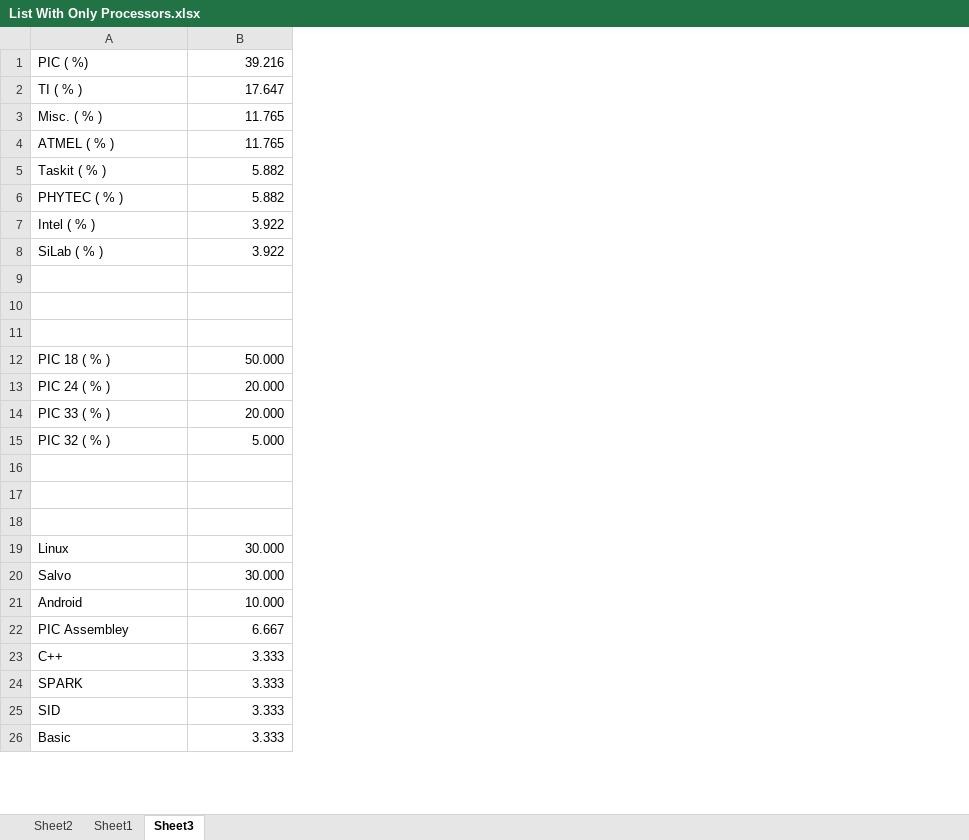
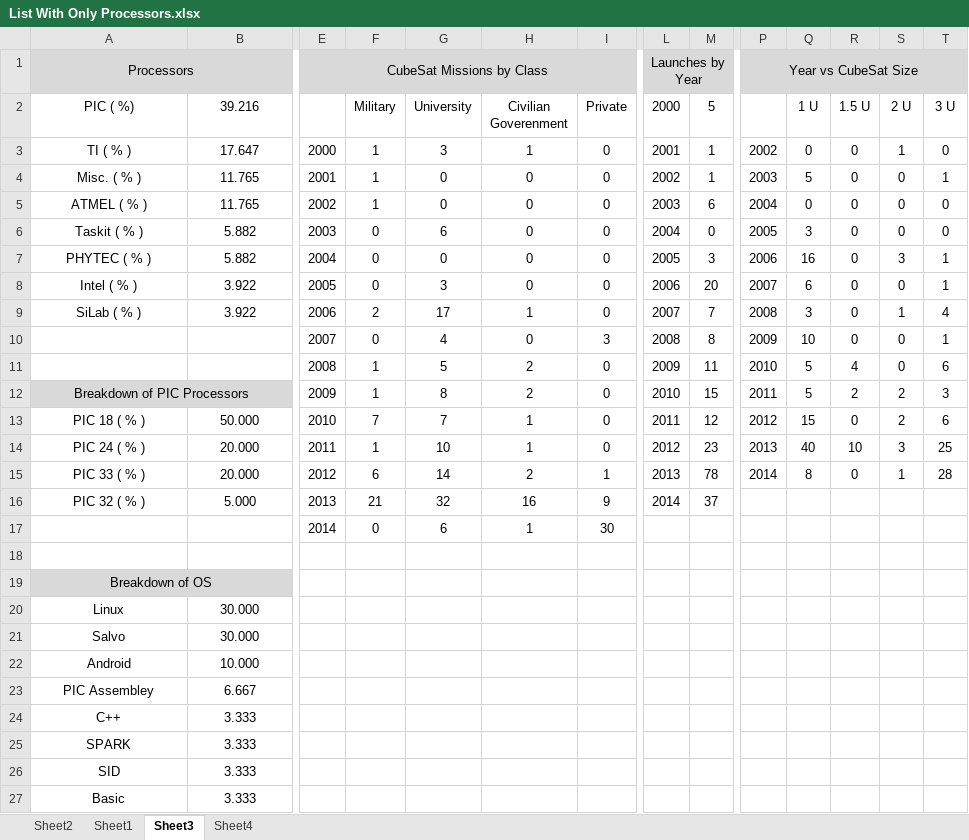
Before and after one commit to watsonryan/CubeSat, an Excel workbook: Lists/List With Only Processors.xlsx, sheet Sheet3, drawn as a sheet; only a part is shown, gaps mark what is left out; values as stored, in another font and other column widths than the file's, no borders; addresses are those after the commit; rows hold the shown columns only; the diff covers the shown part only; the diff names each change by its address in the sheet, - before the commit and + after, or states it on an @@ line.

```diff
--- a/Lists/List With Only Processors.xlsx (sheet Sheet3)
+++ b/Lists/List With Only Processors.xlsx (sheet Sheet3)
+sheet tab: Sheet4
+column E, rows 3-17: 2000 | 2001 | 2002 | 2003 | 2004 | 2005 | 2006 | 2007 | 2008 | 2009 | 2010 | 2011 | 2012 | 2013 | 2014
+column F (Military), rows 3-17: 1 | 1 | 1 | 0 | 0 | 0 | 2 | 0 | 1 | 1 | 7 | 1 | 6 | 21 | 0
+column G (University), rows 3-17: 3 | 0 | 0 | 6 | 0 | 3 | 17 | 4 | 5 | 8 | 7 | 10 | 14 | 32 | 6
+column H (Civilian Goverenment), rows 3-17: 1 | 0 | 0 | 0 | 0 | 0 | 1 | 0 | 2 | 2 | 1 | 1 | 2 | 16 | 1
+column I (Private), rows 3-17: 0 | 0 | 0 | 0 | 0 | 0 | 0 | 3 | 0 | 0 | 0 | 0 | 1 | 9 | 30
+column L (2000), rows 3-16: 2001 | 2002 | 2003 | 2004 | 2005 | 2006 | 2007 | 2008 | 2009 | 2010 | 2011 | 2012 | 2013 | 2014
+column M (5), rows 3-16: 1 | 1 | 6 | 0 | 3 | 20 | 7 | 8 | 11 | 15 | 12 | 23 | 78 | 37
+column P, rows 3-15: 2002 | 2003 | 2004 | 2005 | 2006 | 2007 | 2008 | 2009 | 2010 | 2011 | 2012 | 2013 | 2014
+column Q (1 U), rows 3-15: 0 | 5 | 0 | 3 | 16 | 6 | 3 | 10 | 5 | 5 | 15 | 40 | 8
+column R (1.5 U), rows 3-15: 0 | 0 | 0 | 0 | 0 | 0 | 0 | 0 | 4 | 2 | 0 | 10 | 0
+column S (2 U), rows 3-15: 1 | 0 | 0 | 0 | 3 | 0 | 1 | 0 | 0 | 2 | 2 | 3 | 1
+column T (3 U), rows 3-15: 0 | 1 | 0 | 0 | 1 | 1 | 4 | 1 | 6 | 3 | 6 | 25 | 28
+row 1: Processors |  | CubeSat Missions by Class |  |  |  |  | Launches by Year |  | Year vs CubeSat Size
-A2:A9 alignment: left
+A2:A9 alignment: center
-B2:B9 alignment: right
+B2:B9 alignment: center
-row 10: (empty)
+row 10:  |  | 2007 | 0 | 4 | 0 | 3 | 2008 | 8 | 2009 | 10 | 0 | 0 | 1
-row 11: (empty)
+row 11:  |  | 2008 | 1 | 5 | 2 | 0 | 2009 | 11 | 2010 | 5 | 4 | 0 | 6
-row 12: (empty)
+row 12: Breakdown of PIC Processors |  | 2009 | 1 | 8 | 2 | 0 | 2010 | 15 | 2011 | 5 | 2 | 2 | 3
-A12:B12 fill: none
+A12:B12 fill: #D9D9D9
+A12:B12 merged
-A13:A16 alignment: left
+A13:A16 alignment: center
-B13:B16 alignment: right
+B13:B16 alignment: center
-row 17: (empty)
+row 17:  |  | 2014 | 0 | 6 | 1 | 30
-A19 (PIC ( %)): (empty)
+A19 (PIC ( %)): Breakdown of OS
-A19 fill: none
+A19 fill: #D9D9D9
+A19:B19 merged
-A20:A27 alignment: left
+A20:A27 alignment: center
-B20:B27 alignment: right
+B20:B27 alignment: center
```
Also changed, not shown: 6 added columns and cell formats elsewhere in this sheet, 2 other files.
